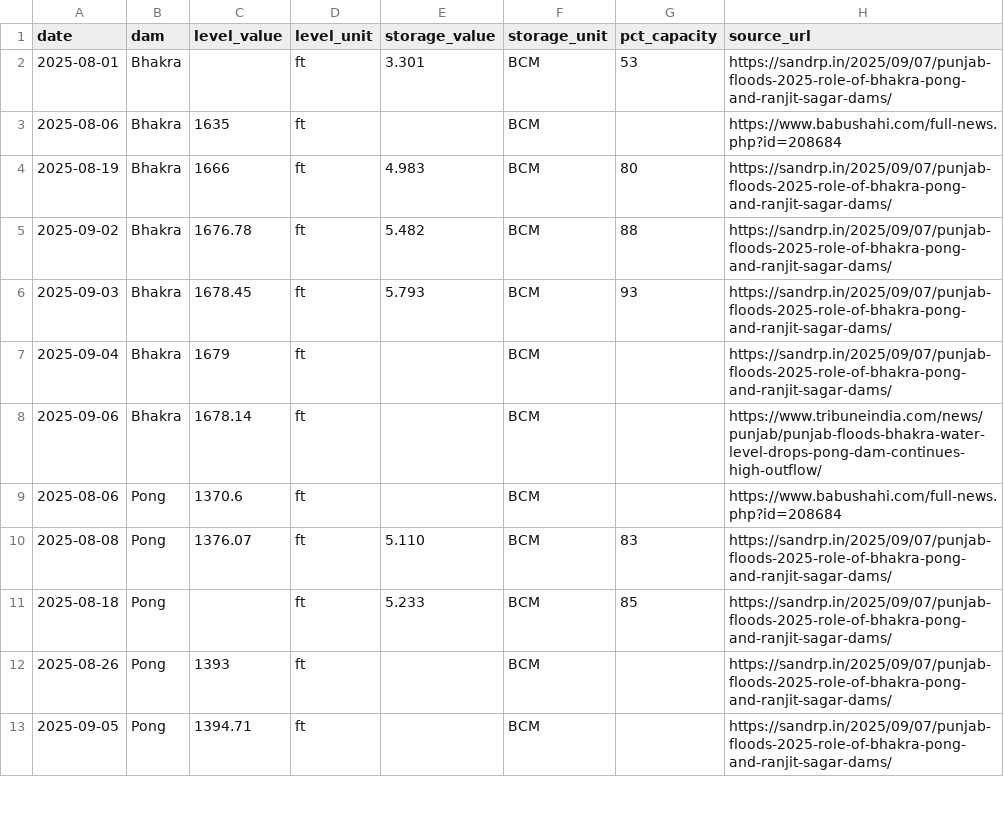
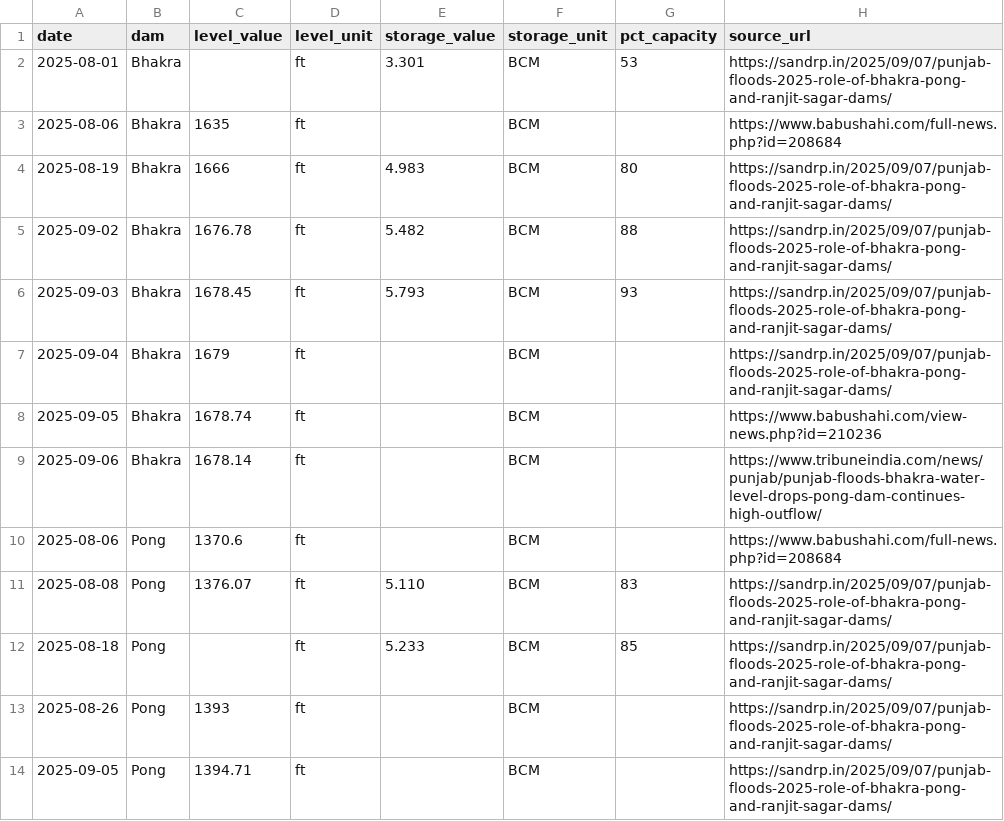
Before and after one commit to bakathefish/Flood, a CSV file: punjabflood/data/reference/cwc/reservoirs_2025_flood_supplement.csv, drawn as a sheet; only a part is shown.

```diff
--- a/punjabflood/data/reference/cwc/reservoirs_2025_flood_supplement.csv
+++ b/punjabflood/data/reference/cwc/reservoirs_2025_flood_supplement.csv
@@ -7,2 +7,3 @@ date,dam,level_value,level_unit,storage_value,storage_unit,pct_capacity,source_u
 2025-09-04,Bhakra,1679,ft,,BCM,,https://sandrp.in/2025/09/07/punjab-floods-2025-role-of-bhakra-pong-and-ranjit-sagar-dams/
+2025-09-05,Bhakra,1678.74,ft,,BCM,,https://www.babushahi.com/view-news.php?id=210236
 2025-09-06,Bhakra,1678.14,ft,,BCM,,https://www.tribuneindia.com/news/punjab/punjab-floods-bhakra-water-level-drops-pong-dam-continues-high-outflow/
```
Also changed, not shown: punjabflood/outputs/verification/annual_predictors.csv, punjabflood/outputs/verification/peak_tests.csv, 26 other files.
